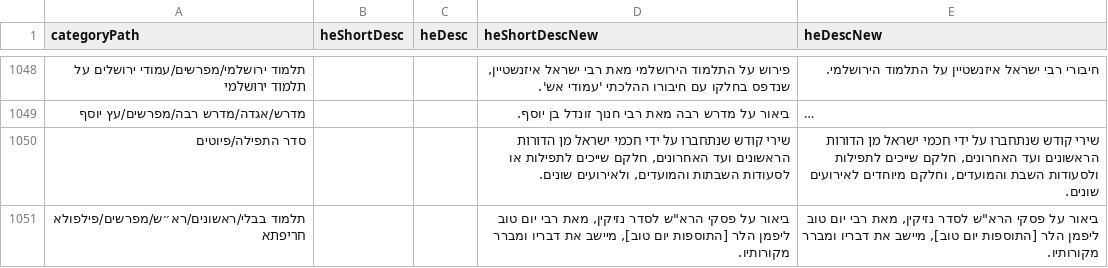
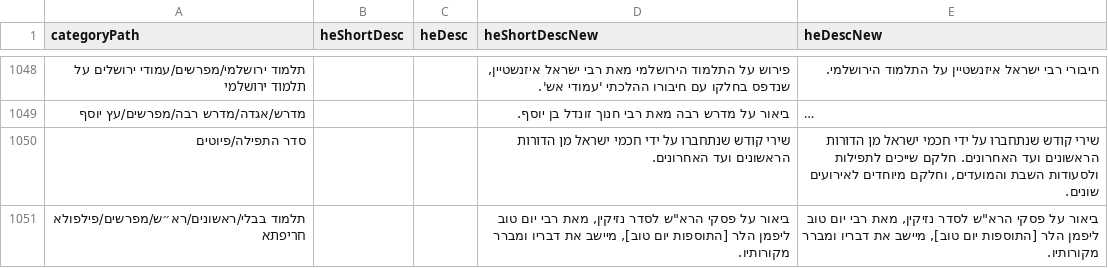
Before and after one commit to Bshlomecha/otzaria-library, a CSV file: ForDB/sefaria_category_changes.csv, drawn as a sheet; only a part is shown, gaps mark what is left out; long unchanged cells end in …; the diff covers the shown part only; the diff names each change by its address in the sheet, - before the commit and + after, or states it on an @@ line.

```diff
--- a/ForDB/sefaria_category_changes.csv
+++ b/ForDB/sefaria_category_changes.csv
-D1050 (heShortDescNew): …הראשונים ועד האחרונים, חלקם שייכים לתפילות או לסעודות השבתות והמועדים, ולאירועים שונים.
+D1050 (heShortDescNew): …הראשונים ועד האחרונים.
-E1050 (heDescNew): …הראשונים ועד האחרונים, חלקם שייכים…
+E1050 (heDescNew): …הראשונים ועד האחרונים. חלקם שייכים…
```
Also changed, not shown: 63 edited cells elsewhere in this file.
